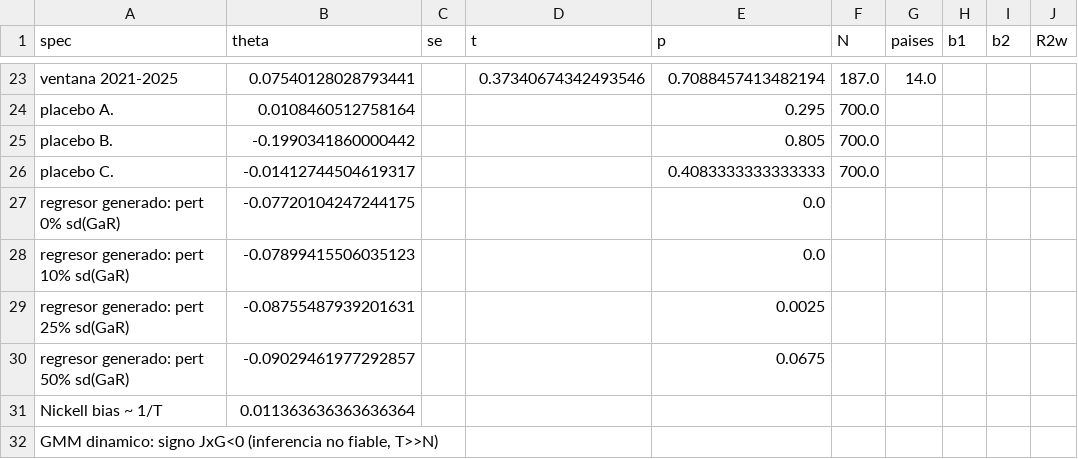
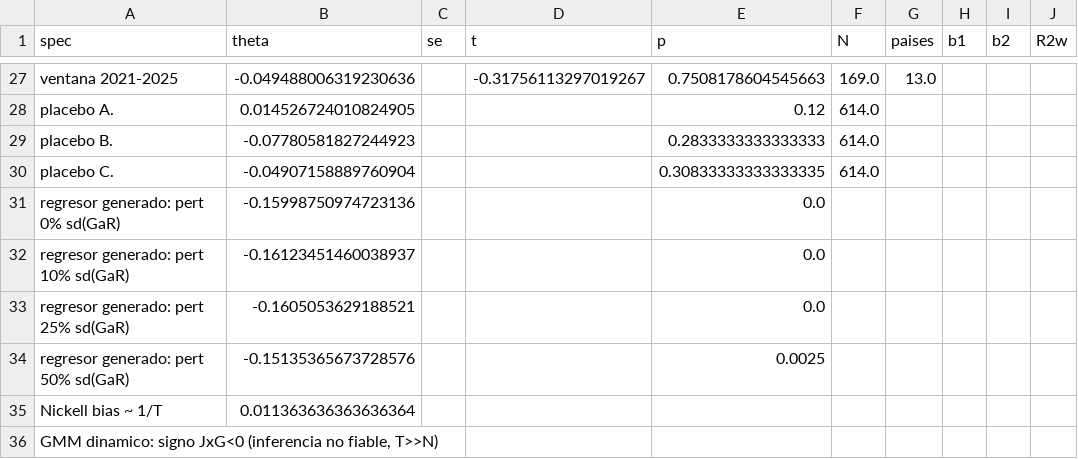
Before and after one commit to mauriciovalenzuela742/Financial-fragility-tail-risk-and-sovereign-spread-in-emerging-economies, a CSV file: 1_Codigo/Panel/bbg/robustez_arbitro_bbg.csv, drawn as a sheet; only a part is shown, gaps mark what is left out; addresses are those after the commit; the diff covers the shown part only; the diff names each change by its address in the sheet, - before the commit and + after, or states it on an @@ line.

```diff
--- a/1_Codigo/Panel/bbg/robustez_arbitro_bbg.csv
+++ b/1_Codigo/Panel/bbg/robustez_arbitro_bbg.csv
-B27 (theta): 0.07540128028793441
+B27 (theta): -0.049488006319230636
-D27 (t): 0.37340674342493546
+D27 (t): -0.31756113297019267
-E27 (p): 0.7088457413482194
+E27 (p): 0.7508178604545663
-F27 (N): 187.0
+F27 (N): 169.0
-G27 (paises): 14.0
+G27 (paises): 13.0
-B28 (theta): 0.0108460512758164
+B28 (theta): 0.014526724010824905
-E28 (p): 0.295
+E28 (p): 0.12
-F28:F30 (N): 700.0
+F28:F30 (N): 614.0
-B29 (theta): -0.1990341860000442
+B29 (theta): -0.07780581827244923
-E29 (p): 0.805
+E29 (p): 0.2833333333333333
-B30 (theta): -0.01412744504619317
+B30 (theta): -0.04907158889760904
-E30 (p): 0.4083333333333333
+E30 (p): 0.30833333333333335
-B31 (theta): -0.07720104247244175
+B31 (theta): -0.15998750974723136
-B32 (theta): -0.07899415506035123
+B32 (theta): -0.16123451460038937
-B33 (theta): -0.08755487939201631
+B33 (theta): -0.1605053629188521
-E33 (p): 0.0025
+E33 (p): 0.0
-B34 (theta): -0.09029461977292857
+B34 (theta): -0.15135365673728576
-E34 (p): 0.0675
+E34 (p): 0.0025
```
Also changed, not shown: 4 added rows and 127 edited cells elsewhere in this file, 1_Codigo/Panel/bbg/cobertura_panel_bbg.csv, 1_Codigo/Panel/bbg/diag_por_pais_bbg.csv, 47 other files.
